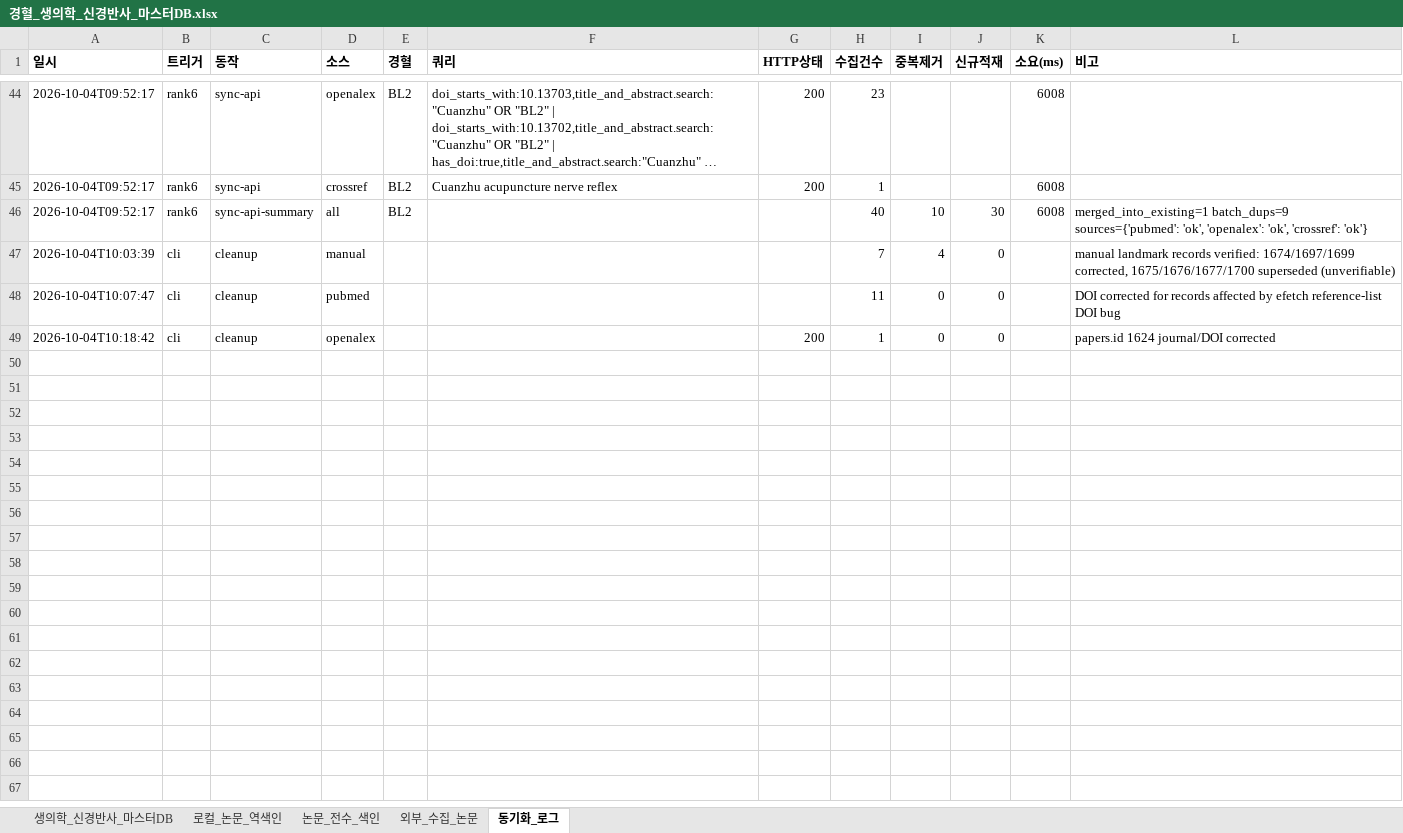
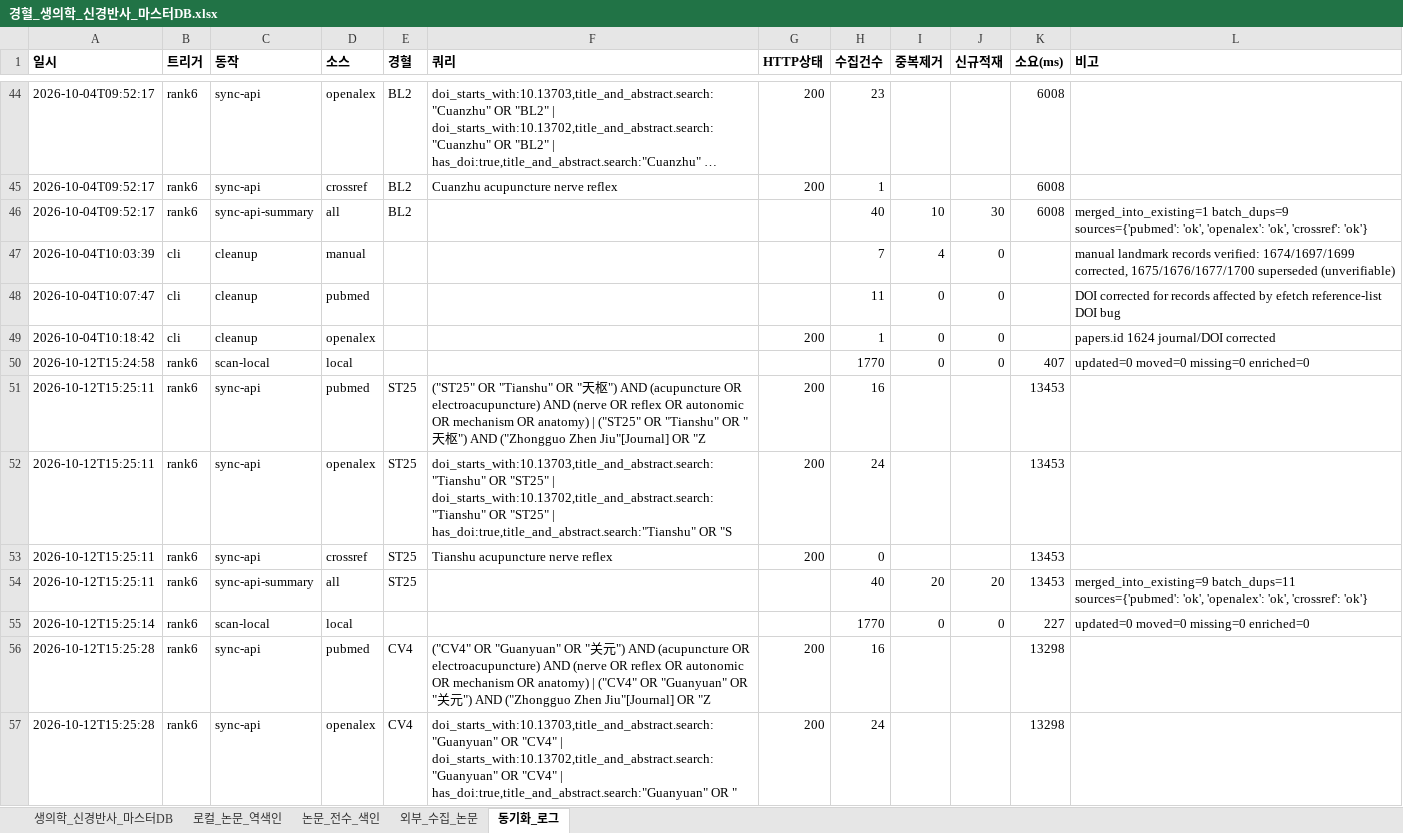
Before and after one commit to jaehyokim-sketch/acupoint_anatomy, an Excel workbook: data/경혈_생의학_신경반사_마스터DB.xlsx, sheet 동기화_로그, drawn as a sheet; only a part is shown, gaps mark what is left out; long unchanged cells end in …; values as stored, in another font and other column widths than the file's, no borders; the diff covers the shown part only; the diff names each change by its address in the sheet, - before the commit and + after, or states it on an @@ line.

```diff
--- a/data/경혈_생의학_신경반사_마스터DB.xlsx (sheet 동기화_로그)
+++ b/data/경혈_생의학_신경반사_마스터DB.xlsx (sheet 동기화_로그)
+row 50: 2026-10-12T15:24:58 | rank6 | scan-local | local |  |  |  | 1770 | 0 | 0 | 407 | updated=0 moved=0 missing=0 enriched=0
+row 51: 2026-10-12T15:25:11 | rank6 | sync-api | pubmed | ST25 | ("ST25" OR "Tianshu" OR "天枢") AND (acupuncture OR electroacupuncture) AND (nerve OR reflex OR autonomic OR mechanism OR anatomy) | ("ST25" OR "Tianshu" OR "天枢") AND ("Zhongguo Zhen Jiu"[Journal] OR "Z | 200 | 16 |  |  | 13453
+row 52: 2026-10-12T15:25:11 | rank6 | sync-api | openalex | ST25 | doi_starts_with:10.13703,title_and_abstract.search:"Tianshu" OR "ST25" | doi_starts_with:10.13702,title_and_abstract.search:"Tianshu" OR "ST25" | has_doi:true,title_and_abstract.search:"Tianshu" OR "S | 200 | 24 |  |  | 13453
+row 53: 2026-10-12T15:25:11 | rank6 | sync-api | crossref | ST25 | Tianshu acupuncture nerve reflex | 200 | 0 |  |  | 13453
+row 54: 2026-10-12T15:25:11 | rank6 | sync-api-summary | all | ST25 |  |  | 40 | 20 | 20 | 13453 | merged_into_existing=9 batch_dups=11 sources={'pubmed': 'ok', 'openalex': 'ok', 'crossref': 'ok'}
+row 55: 2026-10-12T15:25:14 | rank6 | scan-local | local |  |  |  | 1770 | 0 | 0 | 227 | updated=0 moved=0 missing=0 enriched=0
+row 56: 2026-10-12T15:25:28 | rank6 | sync-api | pubmed | CV4 | ("CV4" OR "Guanyuan" OR "关元") AND (acupuncture OR electroacupuncture) AND (nerve OR reflex OR autonomic OR mechanism OR anatomy) | ("CV4" OR "Guanyuan" OR "关元") AND ("Zhongguo Zhen Jiu"[Journal] OR "Z | 200 | 16 |  |  | 13298
+row 57: 2026-10-12T15:25:28 | rank6 | sync-api | openalex | CV4 | doi_starts_with:10.13703,title_and_abstract.search:"Guanyuan" OR "CV4" | doi_starts_with:10.13702,title_and_abstract.search:"Guanyuan" OR "CV4" | has_doi:true,title_and_abstract.search:"Guanyuan" OR " | 200 | 24 |  |  | 13298
```
Also changed, not shown: 7 added rows elsewhere in this sheet, sheet 논문_전수_색인, sheet 외부_수집_논문, sheet 생의학_신경반사_마스터DB, sheet 로컬_논문_역색인, 24 other files.
